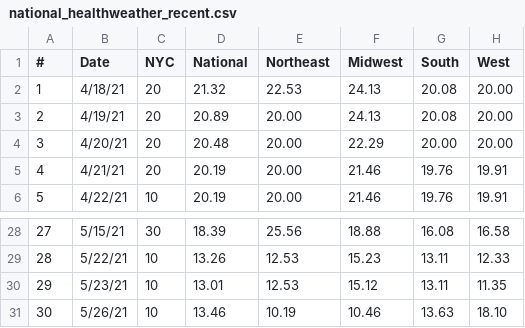
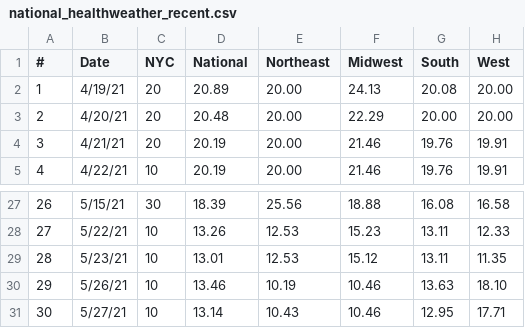
Before and after one commit to violettracker/nyutracker, a CSV file: dynamic/national_healthweather_recent.csv, drawn as a sheet; only a part is shown, gaps mark what is left out; removed rows and columns are numbered as before the commit, all else as after; the diff names each change by its address in the sheet, - before the commit and + after, or states it on an @@ line.

```diff
--- a/dynamic/national_healthweather_recent.csv
+++ b/dynamic/national_healthweather_recent.csv
-row 2: 1 | 4/18/21 | 20 | 21.32 | 22.53 | 24.13 | 20.08 | 20.00
@@ column A (#) renumbered between rows 2 and 30 @@
+row 31: 30 | 5/27/21 | 10 | 13.14 | 10.43 | 10.46 | 12.95 | 17.71
```
Also changed, not shown: dynamic/national_healthweather.csv, dynamic/national_healthweather_lookup.csv.
